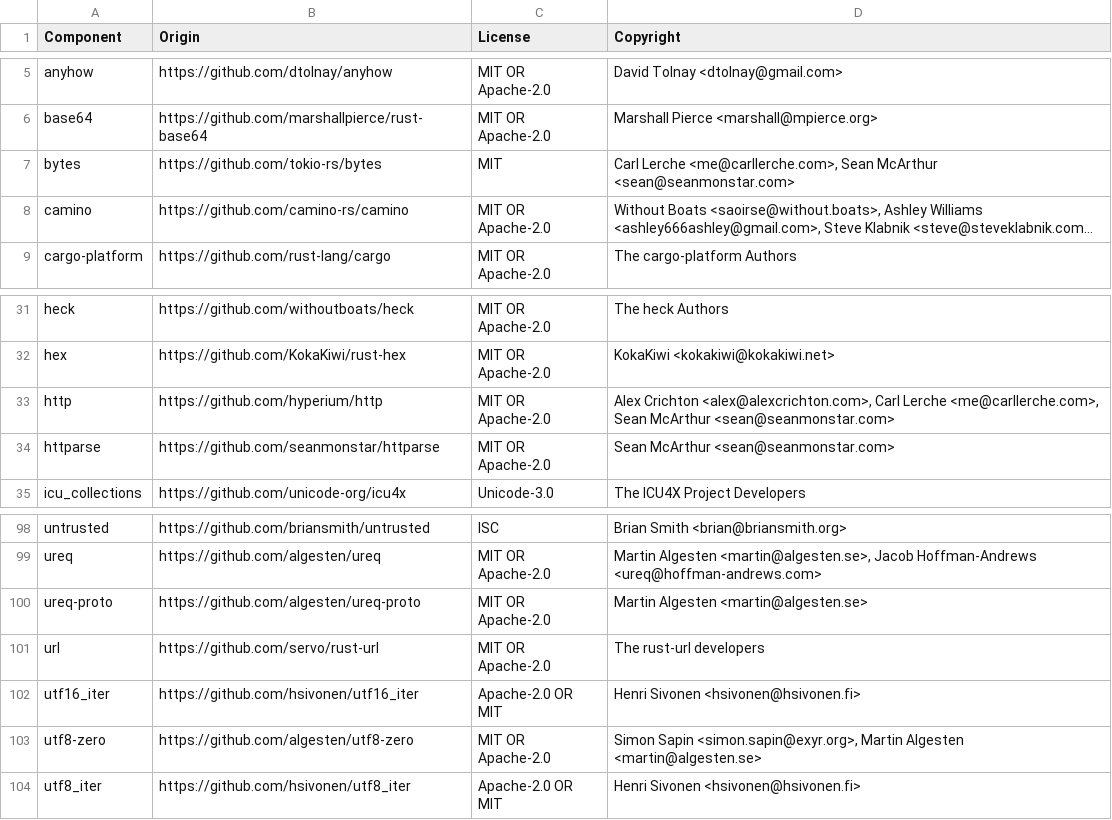
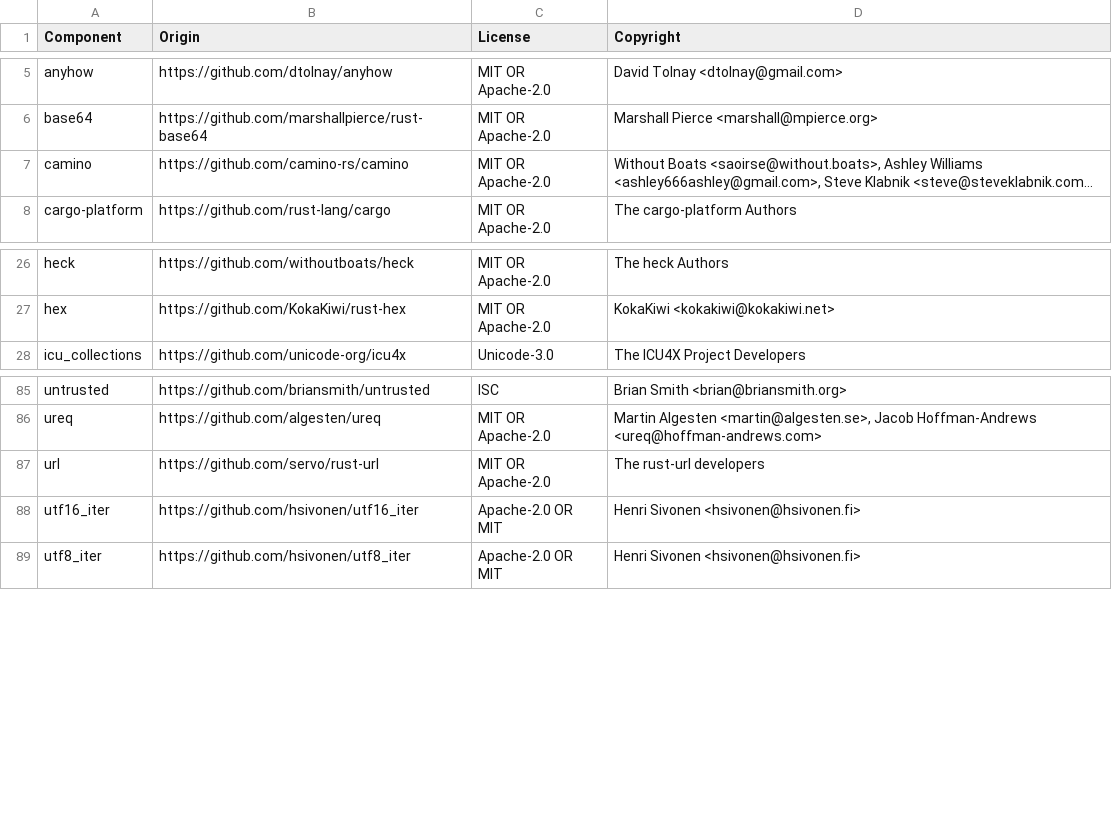
Before and after one commit to DataDog/rust-license-tool, a CSV file: LICENSE-3rdparty.csv, drawn as a sheet; only a part is shown, gaps mark what is left out; long unchanged cells end in …; the diff covers the shown part only; the diff names each change by its address in the sheet, - before the commit and + after, or states it on an @@ line.

```diff
--- a/LICENSE-3rdparty.csv
+++ b/LICENSE-3rdparty.csv
-row 7: bytes | https://github.com/tokio-rs/bytes | MIT | Carl Lerche <me@carllerche.com>, Sean McArthur <sean@seanmonstar.com>
-row 33: http | https://github.com/hyperium/http | MIT OR Apache-2.0 | Alex Crichton <alex@alexcrichton.com>, Carl Lerche <me@carllerche.com>, Sean McArthur <sean@seanmonstar.com>
-row 34: httparse | https://github.com/seanmonstar/httparse | MIT OR Apache-2.0 | Sean McArthur <sean@seanmonstar.com>
-row 100: ureq-proto | https://github.com/algesten/ureq-proto | MIT OR Apache-2.0 | Martin Algesten <martin@algesten.se>
-row 103: utf8-zero | https://github.com/algesten/utf8-zero | MIT OR Apache-2.0 | Simon Sapin <simon.sapin@exyr.org>, Martin Algesten <martin@algesten.se>
```
Also changed, not shown: 10 removed rows elsewhere in this file, 3 other files.
